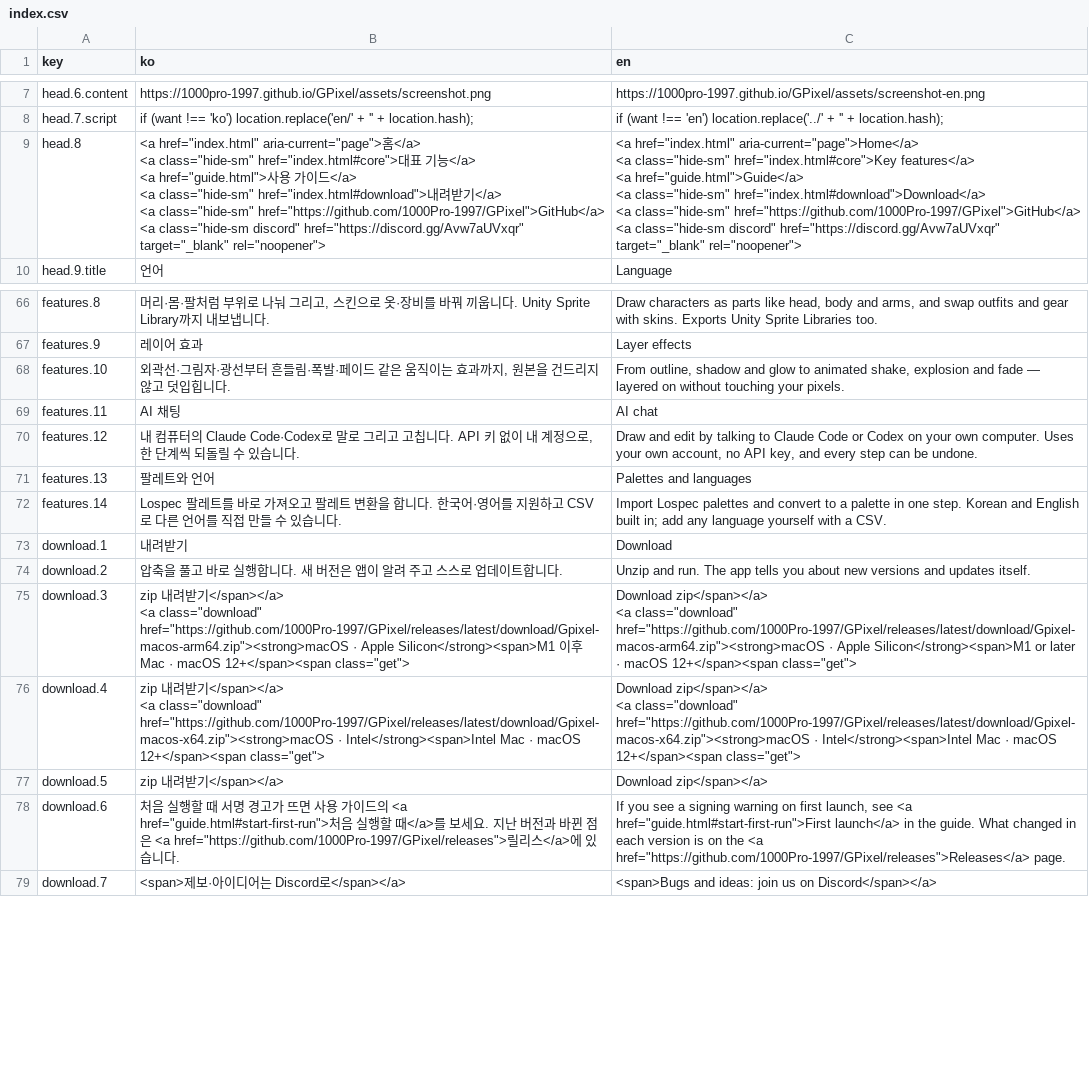
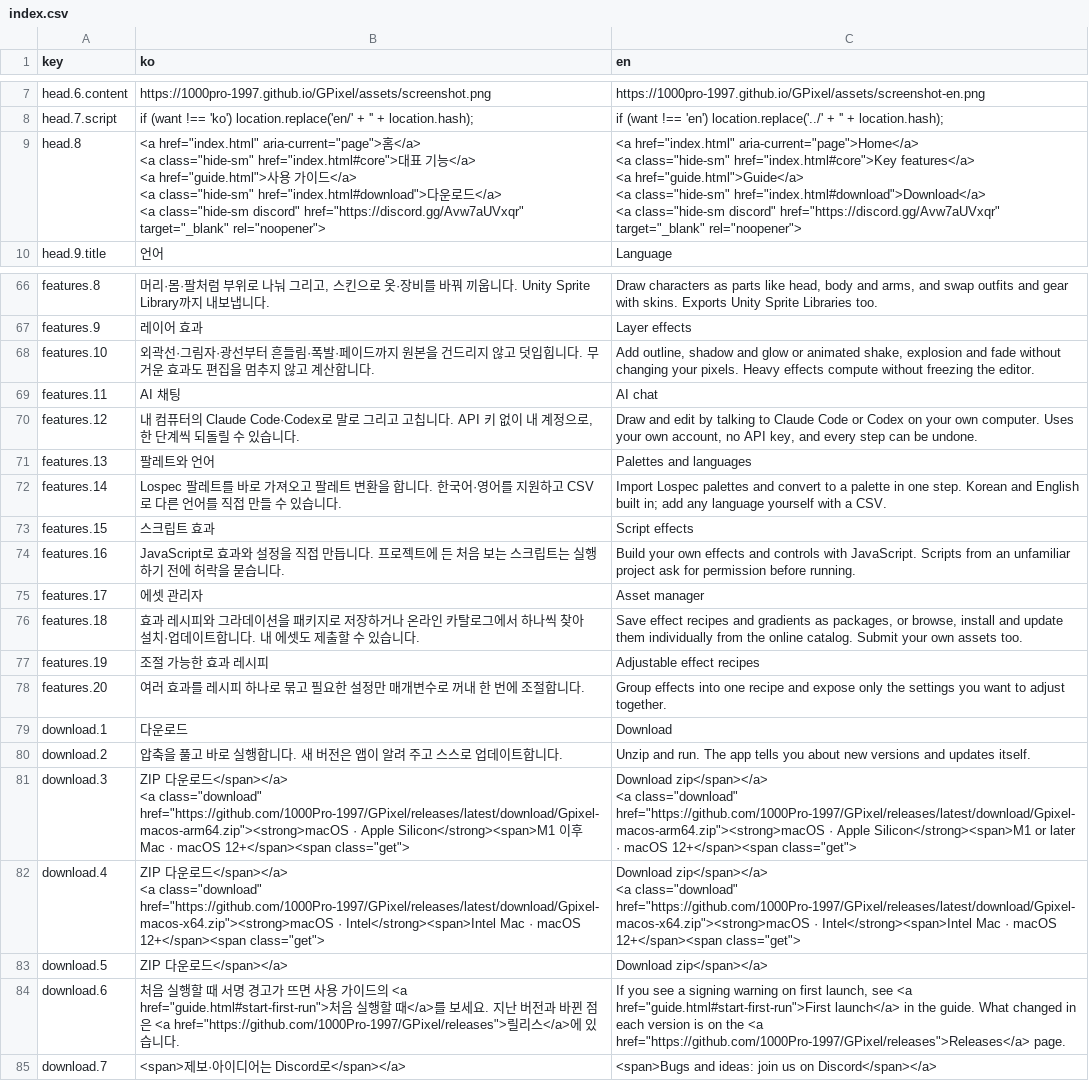
Before and after one commit to 1000Pro-1997/Chickxel, a CSV file: docs/i18n/index.csv, drawn as a sheet; only a part is shown, gaps mark what is left out.

```diff
--- a/docs/i18n/index.csv
+++ b/docs/i18n/index.csv
@@ -8,15 +8,13 @@ head.6.content,https://1000pro-1997.github.io/GPixel/assets/screenshot.png,https
 head.7.script,  if (want !== 'ko') location.replace('en/' + '' + location.hash);,  if (want !== 'en') location.replace('../' + '' + location.hash);
-head.8,"
-<a href=""index.html"" aria-current=""page"">홈</a>
-<a class=""hide-sm"" href=""index.html#core"">대표 기능</a>
-<a href=""guide.html"">사용 가이드</a>
-<a class=""hide-sm"" href=""index.html#download"">내려받기</a>
-<a class=""hide-sm"" href=""https://github.com/1000Pro-1997/GPixel"">GitHub</a>
-<a class=""hide-sm discord"" href=""https://discord.gg/Avw7aUVxqr"" target=""_blank"" rel=""noopener"">","
-<a href=""index.html"" aria-current=""page"">Home</a>
-<a class=""hide-sm"" href=""index.html#core"">Key features</a>
-<a href=""guide.html"">Guide</a>
-<a class=""hide-sm"" href=""index.html#download"">Download</a>
-<a class=""hide-sm"" href=""https://github.com/1000Pro-1997/GPixel"">GitHub</a>
-<a class=""hide-sm discord"" href=""https://discord.gg/Avw7aUVxqr"" target=""_blank"" rel=""noopener"">"
+head.8,"
+<a href=""index.html"" aria-current=""page"">홈</a>
+<a class=""hide-sm"" href=""index.html#core"">대표 기능</a>
+<a href=""guide.html"">사용 가이드</a>
+<a class=""hide-sm"" href=""index.html#download"">다운로드</a>
+<a class=""hide-sm discord"" href=""https://discord.gg/Avw7aUVxqr"" target=""_blank"" rel=""noopener"">","
+<a href=""index.html"" aria-current=""page"">Home</a>
+<a class=""hide-sm"" href=""index.html#core"">Key features</a>
+<a href=""guide.html"">Guide</a>
+<a class=""hide-sm"" href=""index.html#download"">Download</a>
+<a class=""hide-sm discord"" href=""https://discord.gg/Avw7aUVxqr"" target=""_blank"" rel=""noopener"">"
 head.9.title,언어,Language
@@ -83,3 +81,3 @@ features.8,"머리·몸·팔처럼 부위로 나눠 그리고, 스킨으로 옷
 features.9,레이어 효과,Layer effects
-features.10,"외곽선·그림자·광선부터 흔들림·폭발·페이드 같은 움직이는 효과까지, 원본을 건드리지 않고 덧입힙니다.","From outline, shadow and glow to animated shake, explosion and fade — layered on without touching your pixels."
+features.10,"외곽선·그림자·광선부터 흔들림·폭발·페이드까지 원본을 건드리지 않고 덧입힙니다. 무거운 효과도 편집을 멈추지 않고 계산합니다.","Add outline, shadow and glow or animated shake, explosion and fade without changing your pixels. Heavy effects compute without freezing the editor."
 features.11,AI 채팅,AI chat
@@ -88,13 +86,19 @@ features.13,팔레트와 언어,Palettes and languages
 features.14,Lospec 팔레트를 바로 가져오고 팔레트 변환을 합니다. 한국어·영어를 지원하고 CSV로 다른 언어를 직접 만들 수 있습니다.,Import Lospec palettes and convert to a palette in one step. Korean and English built in; add any language yourself with a CSV.
-download.1,내려받기,Download
+features.15,스크립트 효과,Script effects
+features.16,JavaScript로 효과와 설정을 직접 만듭니다. 프로젝트에 든 처음 보는 스크립트는 실행하기 전에 허락을 묻습니다.,Build your own effects and controls with JavaScript. Scripts from an unfamiliar project ask for permission before running.
+features.17,에셋 관리자,Asset manager
+features.18,효과 레시피와 그라데이션을 패키지로 저장하거나 온라인 카탈로그에서 하나씩 찾아 설치·업데이트합니다. 내 에셋도 제출할 수 있습니다.,"Save effect recipes and gradients as packages, or browse, install and update them individually from the online catalog. Submit your own assets too."
+features.19,조절 가능한 효과 레시피,Adjustable effect recipes
+features.20,여러 효과를 레시피 하나로 묶고 필요한 설정만 매개변수로 꺼내 한 번에 조절합니다.,Group effects into one recipe and expose only the settings you want to adjust together.
+download.1,다운로드,Download
 download.2,압축을 풀고 바로 실행합니다. 새 버전은 앱이 알려 주고 스스로 업데이트합니다.,Unzip and run. The app tells you about new versions and updates itself.
-download.3,"zip 내려받기</span></a>
-<a class=""download"" href=""https://github.com/1000Pro-1997/GPixel/releases/latest/download/Gpixel-macos-arm64.zip""><strong>macOS · Apple Silicon</strong><span>M1 이후 Mac · macOS 12+</span><span class=""get"">","Download zip</span></a>
-<a class=""download"" href=""https://github.com/1000Pro-1997/GPixel/releases/latest/download/Gpixel-macos-arm64.zip""><strong>macOS · Apple Silicon</strong><span>M1 or later · macOS 12+</span><span class=""get"">"
-download.4,"zip 내려받기</span></a>
-<a class=""download"" href=""https://github.com/1000Pro-1997/GPixel/releases/latest/download/Gpixel-macos-x64.zip""><strong>macOS · Intel</strong><span>Intel Mac · macOS 12+</span><span class=""get"">","Download zip</span></a>
-<a class=""download"" href=""https://github.com/1000Pro-1997/GPixel/releases/latest/download/Gpixel-macos-x64.zip""><strong>macOS · Intel</strong><span>Intel Mac · macOS 12+</span><span class=""get"">"
-download.5,"zip 내려받기</span></a>
-","Download zip</span></a>
-"
+download.3,"ZIP 다운로드</span></a>
+<a class=""download"" href=""https://github.com/1000Pro-1997/GPixel/releases/latest/download/Gpixel-macos-arm64.zip""><strong>macOS · Apple Silicon</strong><span>M1 이후 Mac · macOS 12+</span><span class=""get"">","Download zip</span></a>
+<a class=""download"" href=""https://github.com/1000Pro-1997/GPixel/releases/latest/download/Gpixel-macos-arm64.zip""><strong>macOS · Apple Silicon</strong><span>M1 or later · macOS 12+</span><span class=""get"">"
+download.4,"ZIP 다운로드</span></a>
+<a class=""download"" href=""https://github.com/1000Pro-1997/GPixel/releases/latest/download/Gpixel-macos-x64.zip""><strong>macOS · Intel</strong><span>Intel Mac · macOS 12+</span><span class=""get"">","Download zip</span></a>
+<a class=""download"" href=""https://github.com/1000Pro-1997/GPixel/releases/latest/download/Gpixel-macos-x64.zip""><strong>macOS · Intel</strong><span>Intel Mac · macOS 12+</span><span class=""get"">"
+download.5,"ZIP 다운로드</span></a>
+","Download zip</span></a>
+"
 download.6,"처음 실행할 때 서명 경고가 뜨면 사용 가이드의 <a href=""guide.html#start-first-run"">처음 실행할 때</a>를 보세요. 지난 버전과 바뀐 점은 <a href=""https://github.com/1000Pro-1997/GPixel/releases"">릴리스</a>에 있습니다.","If you see a signing warning on first launch, see <a href=""guide.html#start-first-run"">First launch</a> in the guide. What changed in each version is on the <a href=""https://github.com/1000Pro-1997/GPixel/releases"">Releases</a> page."
```
Also changed, not shown: 5 other files.
